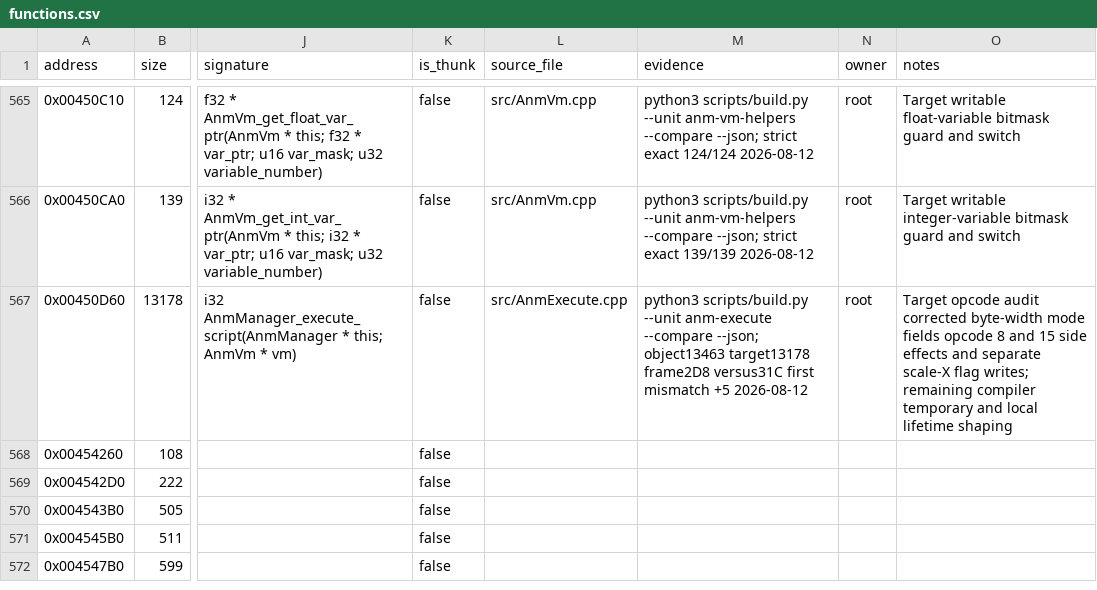
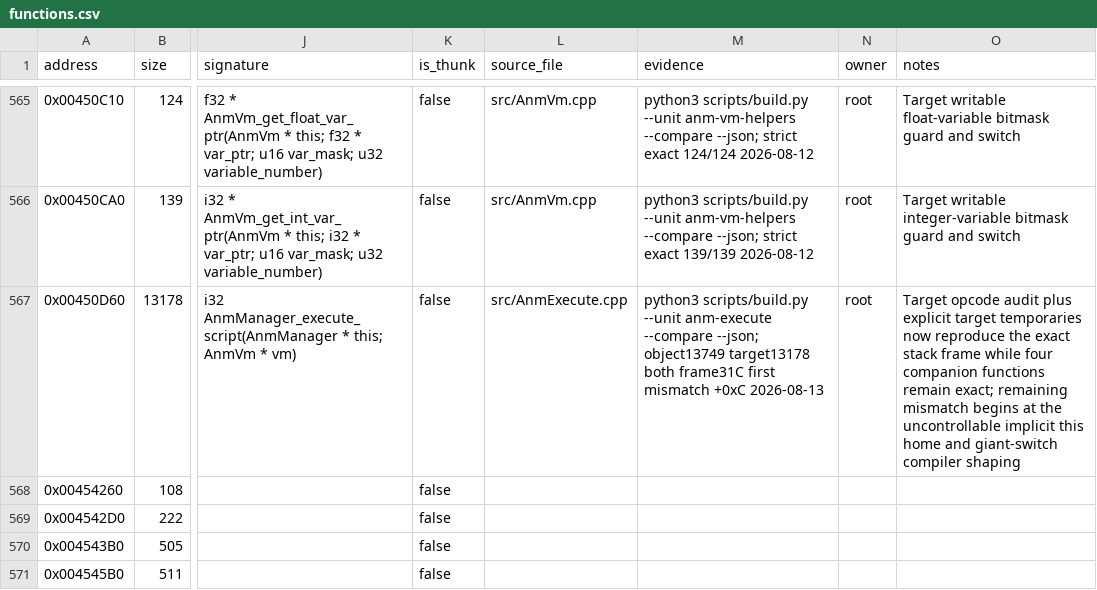
Before and after one commit to N0zoM1z0/th07, a CSV file: config/functions.csv, drawn as a sheet; only a part is shown, gaps mark what is left out; the shorter side is filled out with more unchanged rows; the diff covers the shown part only; the diff names each change by its address in the sheet, - before the commit and + after, or states it on an @@ line.

```diff
--- a/config/functions.csv
+++ b/config/functions.csv
-M567 (evidence): …--compare --json; object13463 target13178 frame2D8 versus31C first mismatch +5 2026-08-12
+M567 (evidence): …--compare --json; object13749 target13178 both frame31C first mismatch +0xC 2026-08-13
-O567 (notes): …opcode audit corrected byte-width mode fields opcode 8 and 15 side effects and separate scale-X flag writes; remaining compiler temporary and local lifetime shaping
+O567 (notes): …opcode audit plus explicit target temporaries now reproduce the exact stack frame while four companion functions remain exact; remaining mismatch begins at the uncontrollable implicit this home and giant-switch compiler shaping
```
Also changed, not shown: 24 edited cells elsewhere in this file, config/reccmp-relocations.csv, 9 other files.
